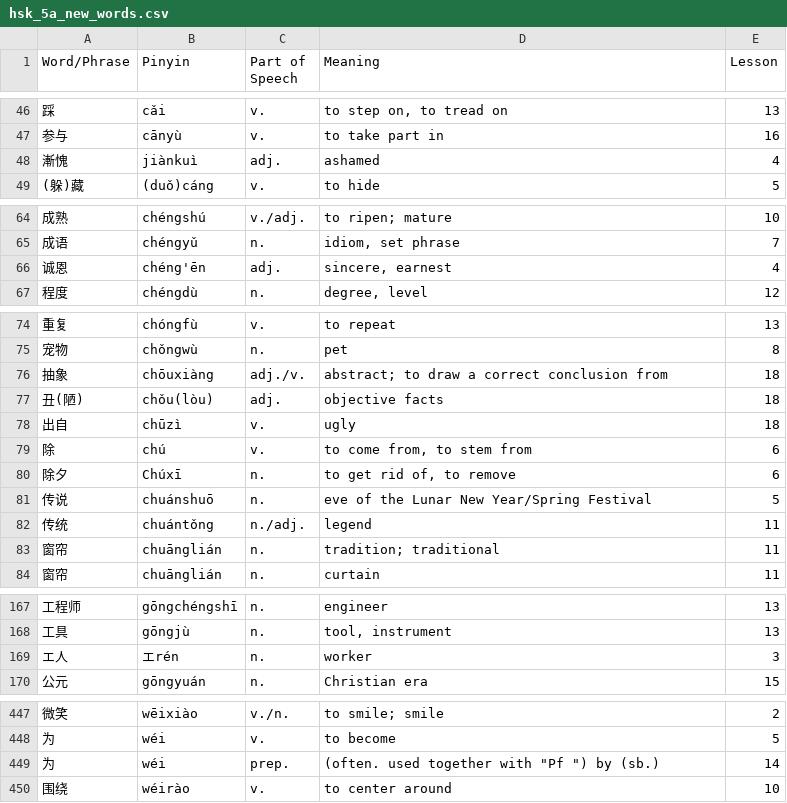
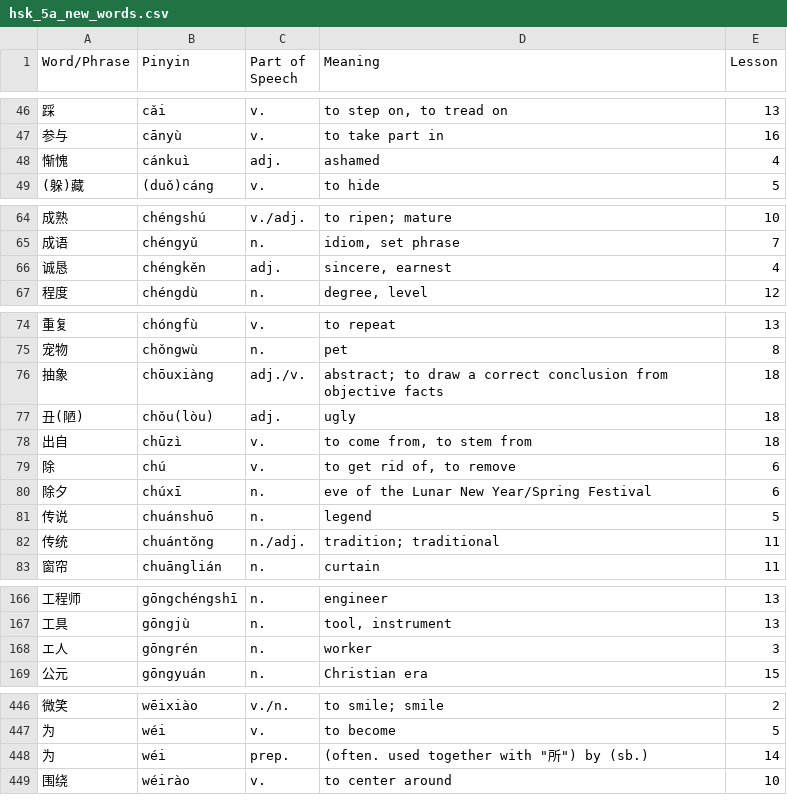
Before and after one commit to joelypoley/hsk_standard_course_vocab, a CSV file: hsk_vocab/hsk_5a/hsk_5a_new_words.csv, drawn as a sheet; only a part is shown, gaps mark what is left out.

Commit message:
Fix hsk 5a errors.

```diff
--- a/hsk_vocab/hsk_5a/hsk_5a_new_words.csv
+++ b/hsk_vocab/hsk_5a/hsk_5a_new_words.csv
@@ -47,3 +47,3 @@ Word/Phrase,Pinyin,Part of Speech,Meaning,Lesson
 参与,cānyù,v.,to take part in,16
-漸愧,jiànkuì,adj.,ashamed,4
+惭愧,cánkuì,adj.,ashamed,4
 (躲)藏,(duǒ)cáng,v.,to hide,5
@@ -65,3 +65,3 @@ Word/Phrase,Pinyin,Part of Speech,Meaning,Lesson
 成语,chéngyǔ,n.,"idiom, set phrase",7
-诚恩,chéng'ēn,adj.,"sincere, earnest",4
+诚恳,chéngkěn,adj.,"sincere, earnest",4
 程度,chéngdù,n.,"degree, level",12
@@ -75,10 +75,9 @@ Word/Phrase,Pinyin,Part of Speech,Meaning,Lesson
 宠物,chǒngwù,n.,pet,8
-抽象,chōuxiàng,adj./v.,abstract; to draw a correct conclusion from,18
-丑(陋),chǒu(lòu),adj.,objective facts,18
-出自,chūzì,v.,ugly,18
-除,chú,v.,"to come from, to stem from",6
-除夕,Chúxī,n.,"to get rid of, to remove",6
-传说,chuánshuō,n.,eve of the Lunar New Year/Spring Festival,5
-传统,chuántǒng,n./adj.,legend,11
-窗帘,chuānglián,n.,tradition; traditional,11
+抽象,chōuxiàng,adj./v.,abstract; to draw a correct conclusion from objective facts,18
+丑(陋),chǒu(lòu),adj.,ugly,18
+出自,chūzì,v.,"to come from, to stem from",18
+除,chú,v.,"to get rid of, to remove",6
+除夕,chúxī,n.,eve of the Lunar New Year/Spring Festival,6
+传说,chuánshuō,n.,legend,5
+传统,chuántǒng,n./adj.,tradition; traditional,11
 窗帘,chuānglián,n.,curtain,11
@@ -168,3 +167,3 @@ Word/Phrase,Pinyin,Part of Speech,Meaning,Lesson
 工具,gōngjù,n.,"tool, instrument",13
-エ人,エrén,n.,worker,3
+エ人,gōngrén,n.,worker,3
 公元,gōngyuán,n.,Christian era,15
@@ -448,3 +447,3 @@ Word/Phrase,Pinyin,Part of Speech,Meaning,Lesson
 为,wéi,v.,to become,5
-为,wéi,prep.,"(often. used together with ""Pf "") by (sb.)",14
+为,wéi,prep.,"(often. used together with ""所"") by (sb.)",14
 围绕,wéirào,v.,to center around,10
```
